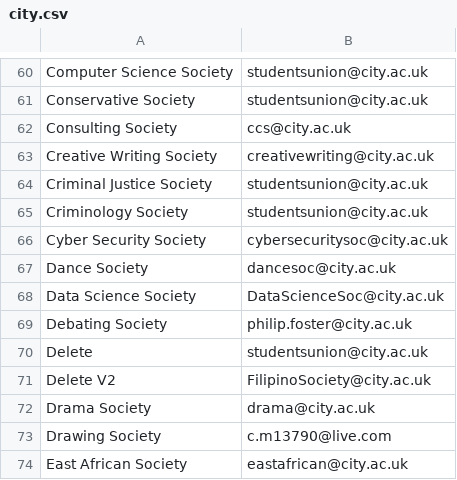
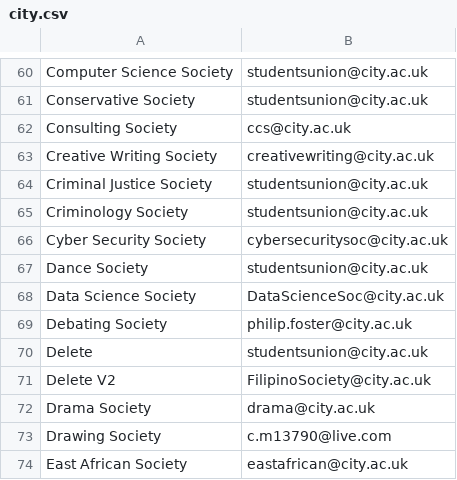
Before and after one commit to kcsoc/society-email-scrape, a CSV file: docs/output/city.csv, drawn as a sheet; only a part is shown, gaps mark what is left out.

```diff
--- a/docs/output/city.csv
+++ b/docs/output/city.csv
@@ -66,3 +66,3 @@ Criminology Society, studentsunion@city.ac.uk
 Cyber Security Society, cybersecuritysoc@city.ac.uk
-Dance Society, dancesoc@city.ac.uk
+Dance Society, studentsunion@city.ac.uk
 Data Science Society, DataScienceSoc@city.ac.uk
```
Also changed, not shown: docs/output/londonmet.csv, docs/output/ulster.csv, 1 other file.
